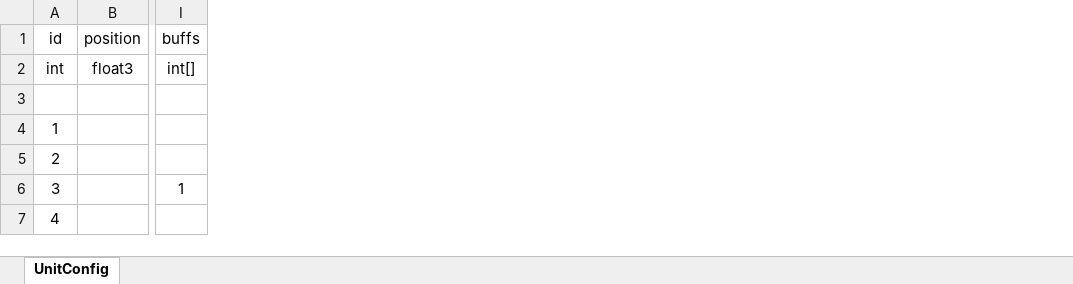
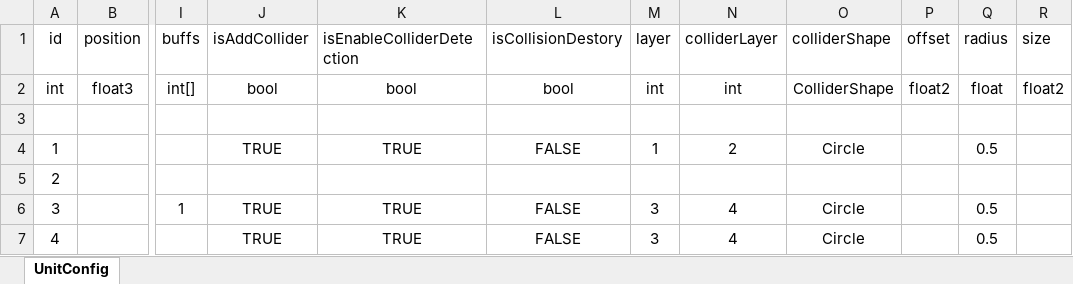
Before and after one commit to diantujiang10086/GameDemoConfig, an Excel workbook: xlsxs/UnitConfig.xlsx, sheet UnitConfig, drawn as a sheet; only a part is shown, gaps mark what is left out; values as stored, in another font and other column widths than the file's, no borders; the diff names each change by its address in the sheet, - before the commit and + after, or states it on an @@ line.

```diff
--- a/xlsxs/UnitConfig.xlsx (sheet UnitConfig)
+++ b/xlsxs/UnitConfig.xlsx (sheet UnitConfig)
+column J (isAddCollider), rows 2-7: bool |  | TRUE |  | TRUE | TRUE
+column K (isEnableColliderDetection), rows 2-7: bool |  | TRUE |  | TRUE | TRUE
+column L (isCollisionDestory), rows 2-7: bool |  | FALSE |  | FALSE | FALSE
+column M (layer), rows 2-7: int |  | 1 |  | 3 | 3
+column N (colliderLayer), rows 2-7: int |  | 2 |  | 4 | 4
+column O (colliderShape), rows 2-7: ColliderShape |  | Circle |  | Circle | Circle
+column P (offset), row 2: float2
+column Q (radius), rows 2-7: float |  | 0.5 |  | 0.5 | 0.5
+column R (size), row 2: float2
```
Also changed, not shown: xlsxs/BulletConfig.xlsx, 2 other files.
